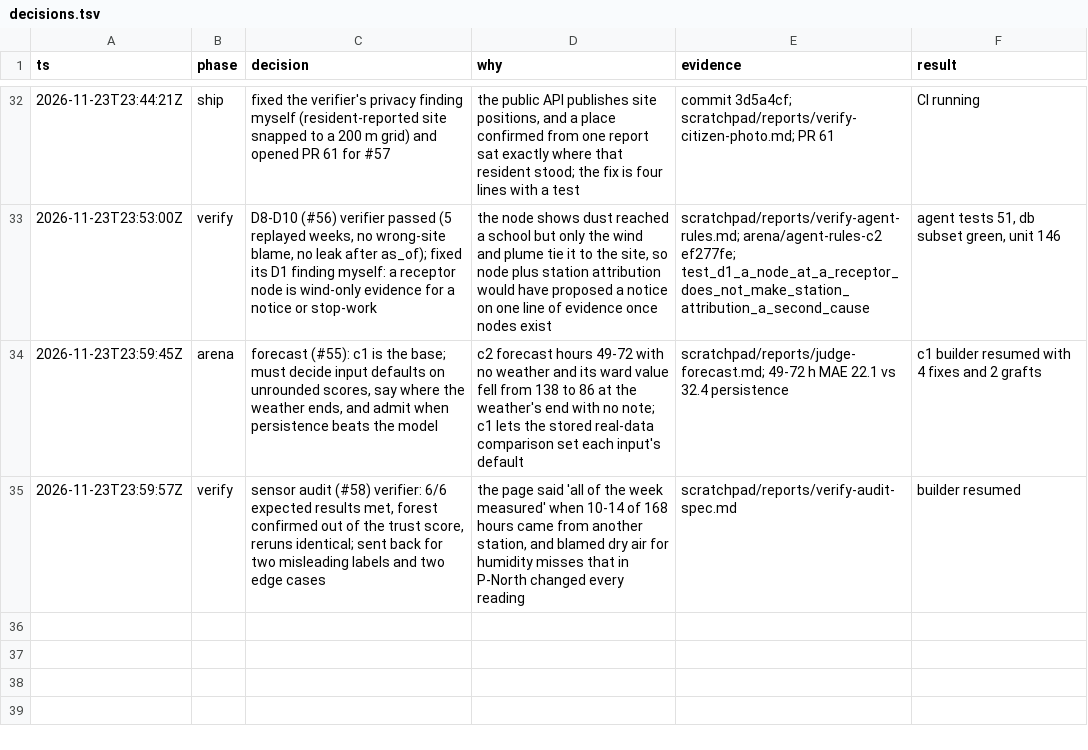
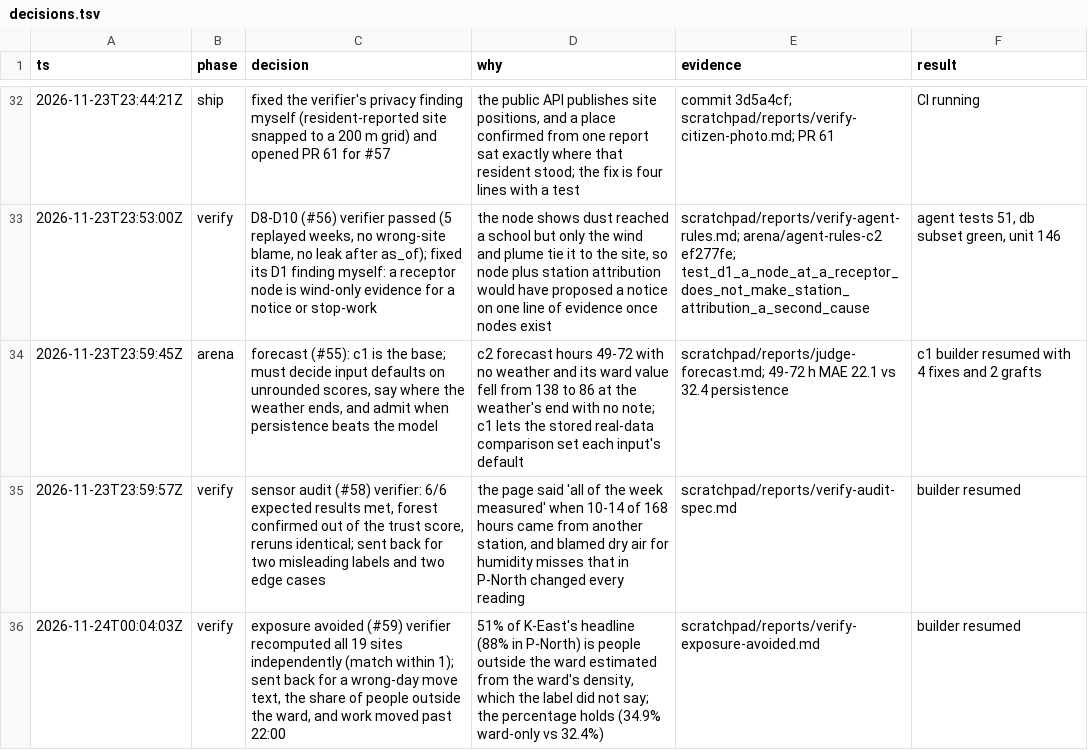
Before and after one commit to Ansh-Sonkusare/dusttrace, a TSV file: decisions.tsv, drawn as a sheet; only a part is shown, gaps mark what is left out; the diff names each change by its address in the sheet, - before the commit and + after, or states it on an @@ line.

```diff
--- a/decisions.tsv
+++ b/decisions.tsv
+row 36: 2026-11-24T00:04:03Z | verify | exposure avoided (#59) verifier recomputed all 19 sites independently (match within 1); sent back for a wrong-day move text, the share of people outside the ward, and work moved past 22:00 | 51% of K-East's headline (88% in P-North) is people outside the ward estimated from the ward's density, which the label did not say; the percentage holds (34.9% ward-only vs 32.4%) | scratchpad/reports/verify-exposure-avoided.md | builder resumed
```
